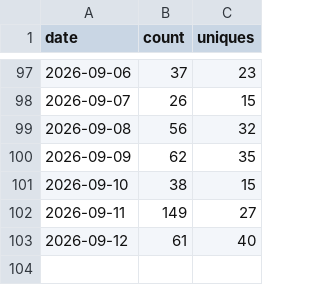
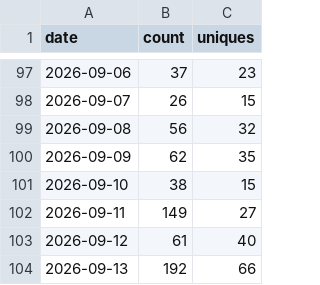
Before and after one commit to Sanskrit-jing/storyforge--, a CSV file: data/traffic/clones.csv, drawn as a sheet; only a part is shown, gaps mark what is left out.

```diff
--- a/data/traffic/clones.csv
+++ b/data/traffic/clones.csv
@@ -103 +103,2 @@ date,count,uniques
 2026-09-12,61,40
+2026-09-13,192,66
```
Also changed, not shown: data/traffic/release-assets.csv, data/traffic/views.csv.
